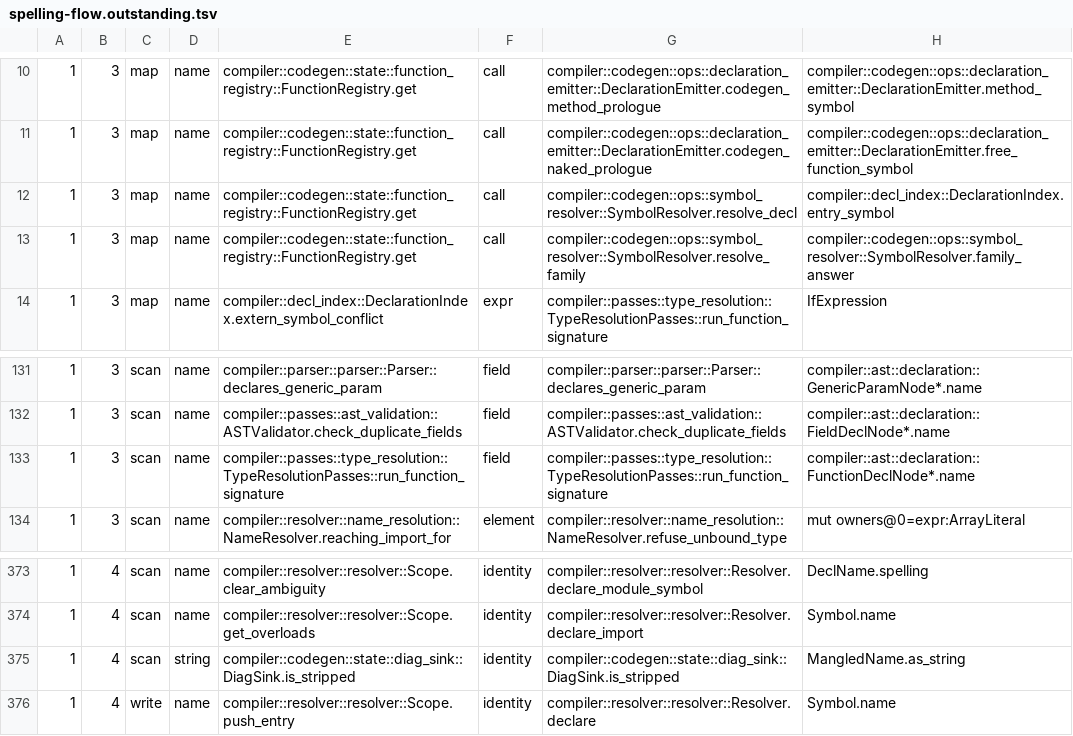
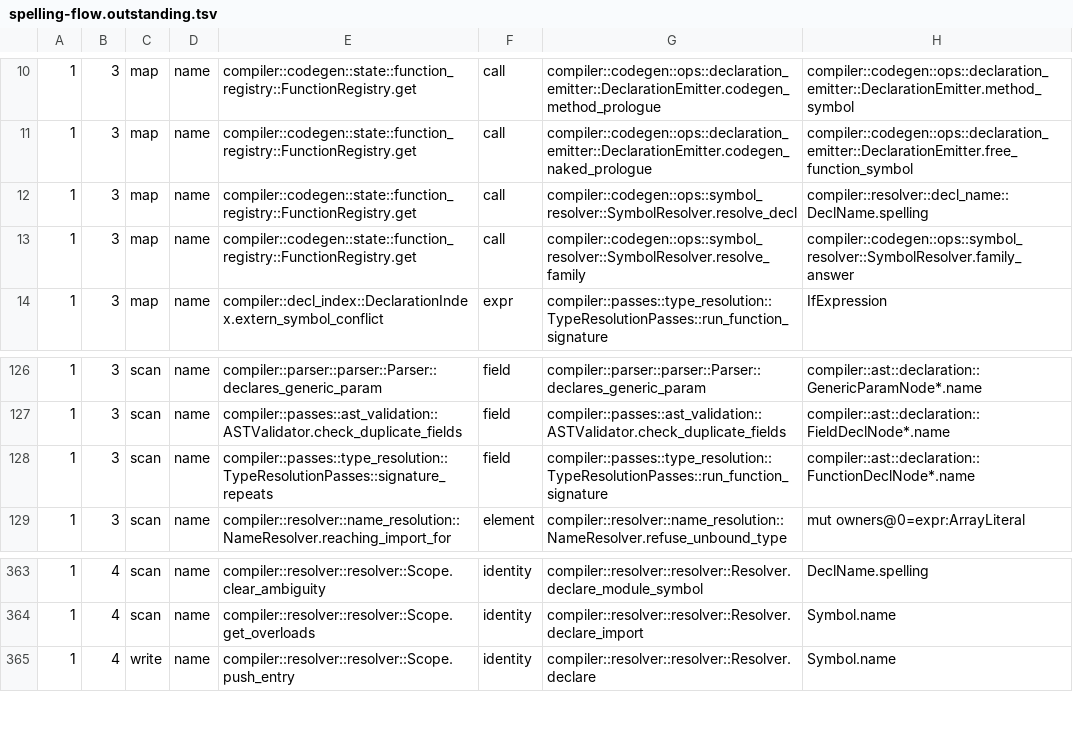
Before and after one commit to jakelequire/CryoLang, a TSV file: scripts/spelling-flow.outstanding.tsv, drawn as a sheet; only a part is shown, gaps mark what is left out; the diff covers the shown part only.

Commit message:
The spelling and identity-text checks follow a spelling handed on as plain text, a duplicate check's later write, a type's display name and a linker symbol
The spelling check stopped at a function's edge when the spelling was
handed on as a plain string, and judged a loop's comparison before the
write later in the body that the next iteration reads back. Text read off
a type's declaration through its display name, and a function's linker
symbol, were plain strings the identity-text check never saw.

Now a spelling handed to another function as a string seeds the same
cross-function flow the identity-text check records, and every lookup it
reaches but a door's argument is refused there, naming where it left. A
comparison that reads a local array is refused when a spelling is written
into the array later. A match subject and the texts handed to a call
answering a boolean are lookups of identity text. A named type's display
is its declaration's DeclName shown, and entry_symbol answers a DeclName.

The sites this found are converted: the intrinsic and source-location
tables are doors; the default-return and type-mismatch suggestions ask
the type's kind instead of its printed name; the self-growing check and
the array-element mapping compare by type and definition instead of a
definition's path text; the strip set holds LLVM functions; a family's
plurality asks the index whether two entries share a symbol. Duplicate
checks, an annotation's printed label, a literal pattern's own text, the
checks' scope and a suggestion's import carry written reasons.

The old compiler builds both new test projects; the new one refuses them
at 5 and 4 sites. Old and new answers agree at every converted site over
the full corpus (504,226 and 28,125 answers), and inverting each
conversion produces disagreements. verify against HEAD moves no object;
the clean build keeps the same 324 warnings. The lane gate's DiagSink
exclusion is removed because the gate refuses it as stale, and the lane
and spelling-flow baselines are re-pinned to the lower counts.

```diff
--- a/scripts/spelling-flow.outstanding.tsv
+++ b/scripts/spelling-flow.outstanding.tsv
@@ -11,3 +11,3 @@
 1	3	map	name	compiler::codegen::state::function_registry::FunctionRegistry.get	call	compiler::codegen::ops::declaration_emitter::DeclarationEmitter.codegen_naked_prologue	compiler::codegen::ops::declaration_emitter::DeclarationEmitter.free_function_symbol
-1	3	map	name	compiler::codegen::state::function_registry::FunctionRegistry.get	call	compiler::codegen::ops::symbol_resolver::SymbolResolver.resolve_decl	compiler::decl_index::DeclarationIndex.entry_symbol
+1	3	map	name	compiler::codegen::state::function_registry::FunctionRegistry.get	call	compiler::codegen::ops::symbol_resolver::SymbolResolver.resolve_decl	compiler::resolver::decl_name::DeclName.spelling
 1	3	map	name	compiler::codegen::state::function_registry::FunctionRegistry.get	call	compiler::codegen::ops::symbol_resolver::SymbolResolver.resolve_family	compiler::codegen::ops::symbol_resolver::SymbolResolver.family_answer
@@ -132,3 +127,3 @@
 1	3	scan	name	compiler::passes::ast_validation::ASTValidator.check_duplicate_fields	field	compiler::passes::ast_validation::ASTValidator.check_duplicate_fields	compiler::ast::declaration::FieldDeclNode*.name
-1	3	scan	name	compiler::passes::type_resolution::TypeResolutionPasses::run_function_signature	field	compiler::passes::type_resolution::TypeResolutionPasses::run_function_signature	compiler::ast::declaration::FunctionDeclNode*.name
+1	3	scan	name	compiler::passes::type_resolution::TypeResolutionPasses::signature_repeats	field	compiler::passes::type_resolution::TypeResolutionPasses::run_function_signature	compiler::ast::declaration::FunctionDeclNode*.name
 1	3	scan	name	compiler::resolver::name_resolution::NameResolver.reaching_import_for	element	compiler::resolver::name_resolution::NameResolver.refuse_unbound_type	mut owners@0=expr:ArrayLiteral
@@ -374,3 +364,2 @@
 1	4	scan	name	compiler::resolver::resolver::Scope.get_overloads	identity	compiler::resolver::resolver::Resolver.declare_import	Symbol.name
-1	4	scan	string	compiler::codegen::state::diag_sink::DiagSink.is_stripped	identity	compiler::codegen::state::diag_sink::DiagSink.is_stripped	MangledName.as_string
 1	4	write	name	compiler::resolver::resolver::Scope.push_entry	identity	compiler::resolver::resolver::Resolver.declare	Symbol.name
```
Also changed, not shown: 1 added row, 11 removed rows and 2 edited cells elsewhere in this file, 42 other files.
